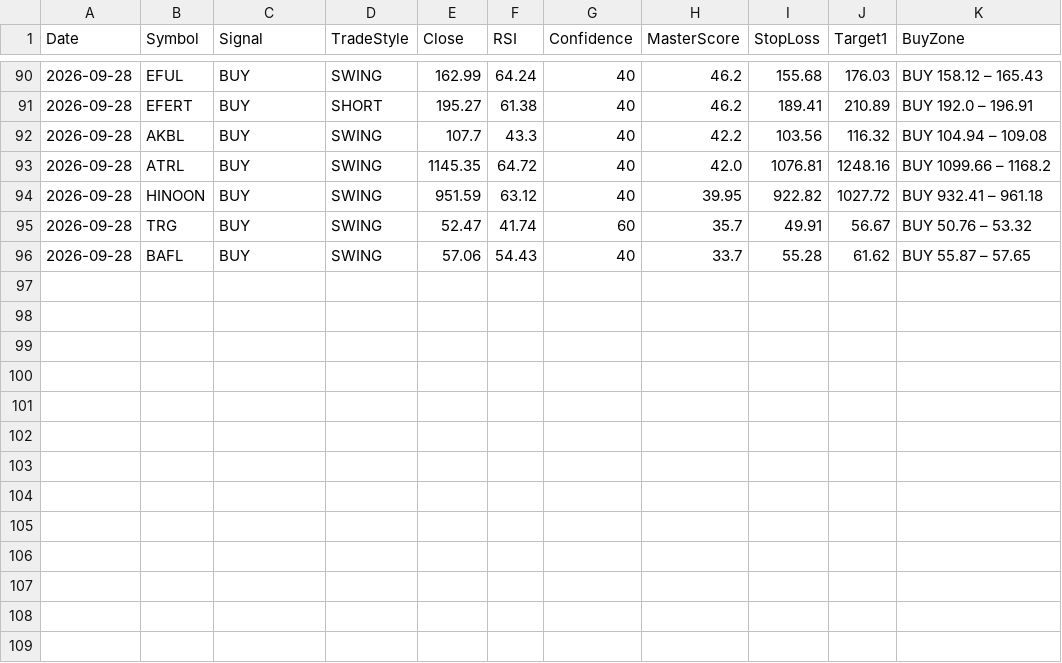
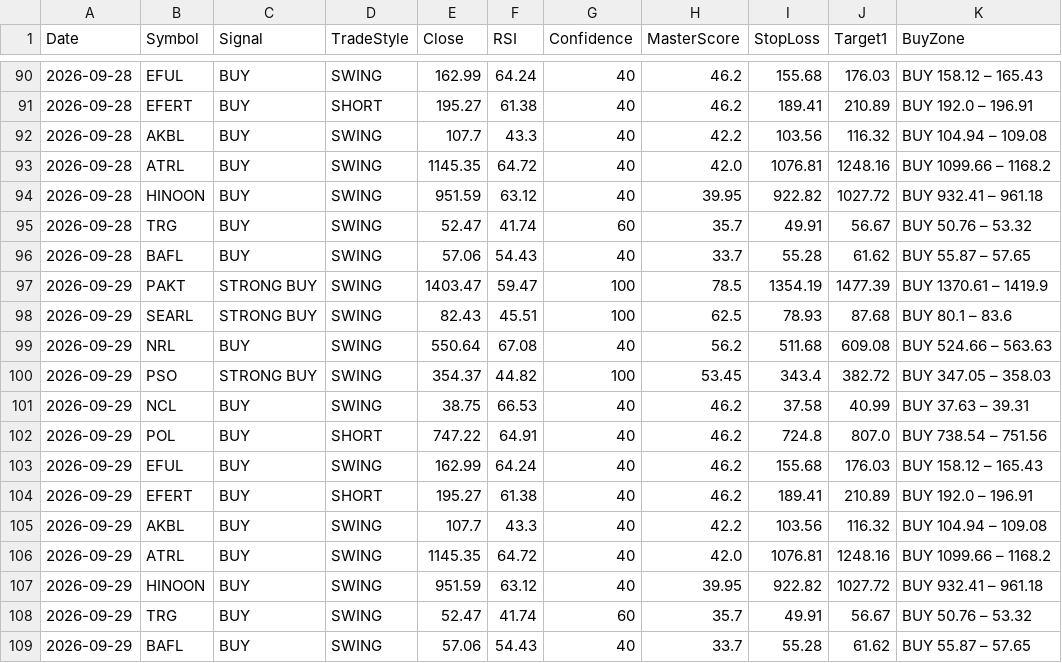
Before and after one commit to Tariqkhattak79/psx-ai-agent, a CSV file: signal_history.csv, drawn as a sheet; only a part is shown, gaps mark what is left out; the diff names each change by its address in the sheet, - before the commit and + after, or states it on an @@ line.

Commit message:
Auto: history update 2026-09-29 04:20

```diff
--- a/signal_history.csv
+++ b/signal_history.csv
+row 97: 2026-09-29 | PAKT | STRONG BUY | SWING | 1403.47 | 59.47 | 100 | 78.5 | 1354.19 | 1477.39 | BUY 1370.61 – 1419.9
+row 98: 2026-09-29 | SEARL | STRONG BUY | SWING | 82.43 | 45.51 | 100 | 62.5 | 78.93 | 87.68 | BUY 80.1 – 83.6
+row 99: 2026-09-29 | NRL | BUY | SWING | 550.64 | 67.08 | 40 | 56.2 | 511.68 | 609.08 | BUY 524.66 – 563.63
+row 100: 2026-09-29 | PSO | STRONG BUY | SWING | 354.37 | 44.82 | 100 | 53.45 | 343.4 | 382.72 | BUY 347.05 – 358.03
+row 101: 2026-09-29 | NCL | BUY | SWING | 38.75 | 66.53 | 40 | 46.2 | 37.58 | 40.99 | BUY 37.63 – 39.31
+row 102: 2026-09-29 | POL | BUY | SHORT | 747.22 | 64.91 | 40 | 46.2 | 724.8 | 807.0 | BUY 738.54 – 751.56
+row 103: 2026-09-29 | EFUL | BUY | SWING | 162.99 | 64.24 | 40 | 46.2 | 155.68 | 176.03 | BUY 158.12 – 165.43
+row 104: 2026-09-29 | EFERT | BUY | SHORT | 195.27 | 61.38 | 40 | 46.2 | 189.41 | 210.89 | BUY 192.0 – 196.91
+row 105: 2026-09-29 | AKBL | BUY | SWING | 107.7 | 43.3 | 40 | 42.2 | 103.56 | 116.32 | BUY 104.94 – 109.08
+row 106: 2026-09-29 | ATRL | BUY | SWING | 1145.35 | 64.72 | 40 | 42.0 | 1076.81 | 1248.16 | BUY 1099.66 – 1168.2
+row 107: 2026-09-29 | HINOON | BUY | SWING | 951.59 | 63.12 | 40 | 39.95 | 922.82 | 1027.72 | BUY 932.41 – 961.18
+row 108: 2026-09-29 | TRG | BUY | SWING | 52.47 | 41.74 | 60 | 35.7 | 49.91 | 56.67 | BUY 50.76 – 53.32
+row 109: 2026-09-29 | BAFL | BUY | SWING | 57.06 | 54.43 | 40 | 33.7 | 55.28 | 61.62 | BUY 55.87 – 57.65
```
Also changed, not shown: portfolio_value_history.csv.
